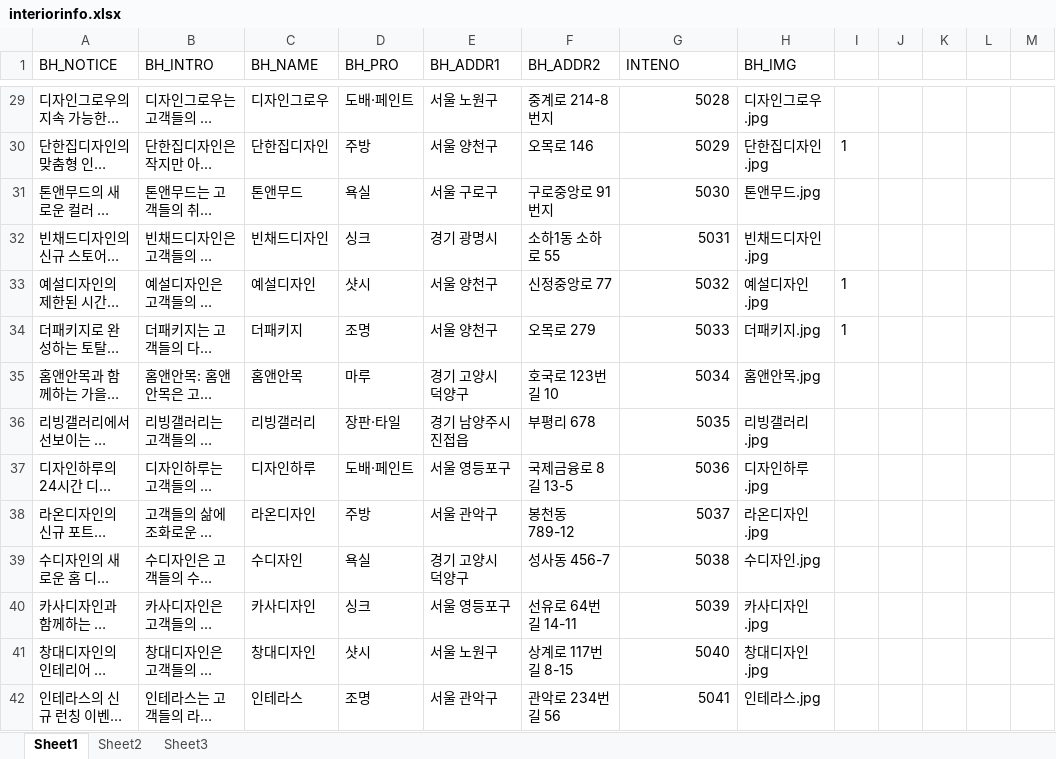
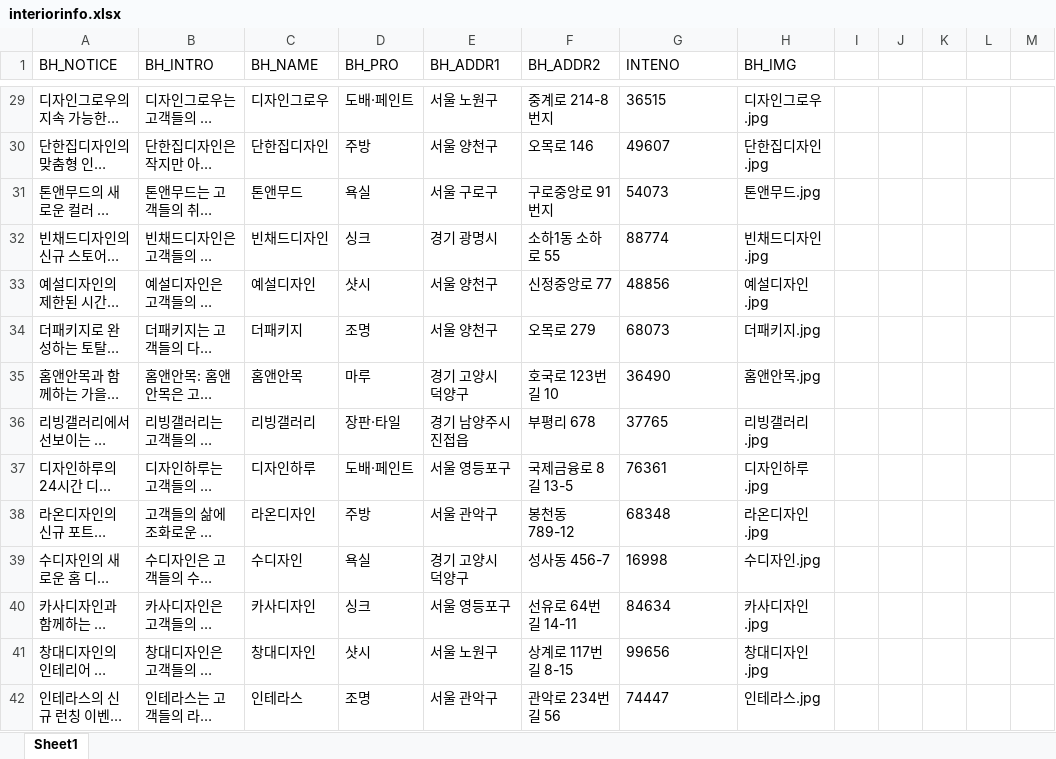
Before and after one commit to bboLightyear/interiorbara_sql, an Excel workbook: interiorinfo.xlsx, sheet Sheet1, drawn as a sheet; only a part is shown, gaps mark what is left out; long unchanged cells end in …; values as stored, in another font and other column widths than the file's, no borders; the diff covers the shown part only; the diff names each change by its address in the sheet, - before the commit and + after, or states it on an @@ line.

```diff
--- a/interiorinfo.xlsx (sheet Sheet1)
+++ b/interiorinfo.xlsx (sheet Sheet1)
-sheet tab: Sheet2
-sheet tab: Sheet3
-G29:G42 alignment: right
+G29:G42 alignment: left
-G29 (INTENO): 5028
+G29 (INTENO): 36515
-G30 (INTENO): 5029
+G30 (INTENO): 49607
-I30: 1
+I30: (empty)
-G31 (INTENO): 5030
+G31 (INTENO): 54073
-G32 (INTENO): 5031
+G32 (INTENO): 88774
-G33 (INTENO): 5032
+G33 (INTENO): 48856
-I33:I34: 1
+I33:I34: (empty)
-G34 (INTENO): 5033
+G34 (INTENO): 68073
-G35 (INTENO): 5034
+G35 (INTENO): 36490
-G36 (INTENO): 5035
+G36 (INTENO): 37765
-G37 (INTENO): 5036
+G37 (INTENO): 76361
-G38 (INTENO): 5037
+G38 (INTENO): 68348
-G39 (INTENO): 5038
+G39 (INTENO): 16998
-G40 (INTENO): 5039
+G40 (INTENO): 84634
-G41 (INTENO): 5040
+G41 (INTENO): 99656
-G42 (INTENO): 5041
+G42 (INTENO): 74447
```
Also changed, not shown: 163 edited cells and cell formats elsewhere in this sheet, formulas that keep their value, biz_case.xlsx, 8 other files.
